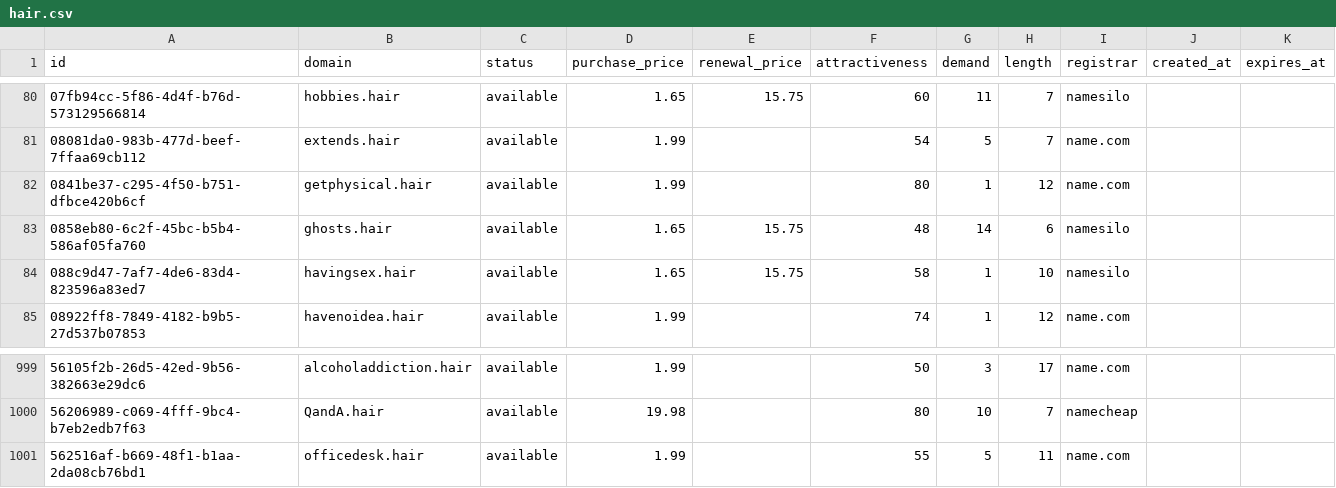
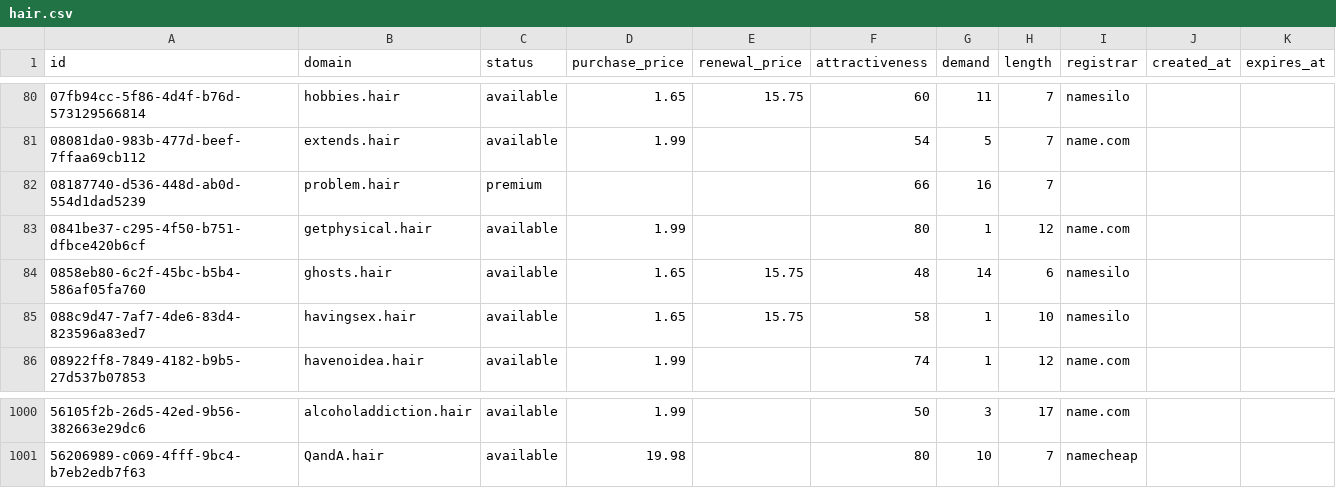
Before and after one commit to UniqueDomains/hair-oneword-domains, a CSV file: hair.csv, drawn as a sheet; only a part is shown, gaps mark what is left out; removed rows and columns are numbered as before the commit, all else as after; the diff names each change by its address in the sheet, - before the commit and + after, or states it on an @@ line.

Commit message:
Domains update

```diff
--- a/hair.csv
+++ b/hair.csv
+row 82: 08187740-d536-448d-ab0d-554d1dad5239 | problem.hair | premium |  |  | 66 | 16 | 7
-row 1001: 562516af-b669-48f1-b1aa-2da08cb76bd1 | officedesk.hair | available | 1.99 |  | 55 | 5 | 11 | name.com
```
Also changed, not shown: 4 other files.
